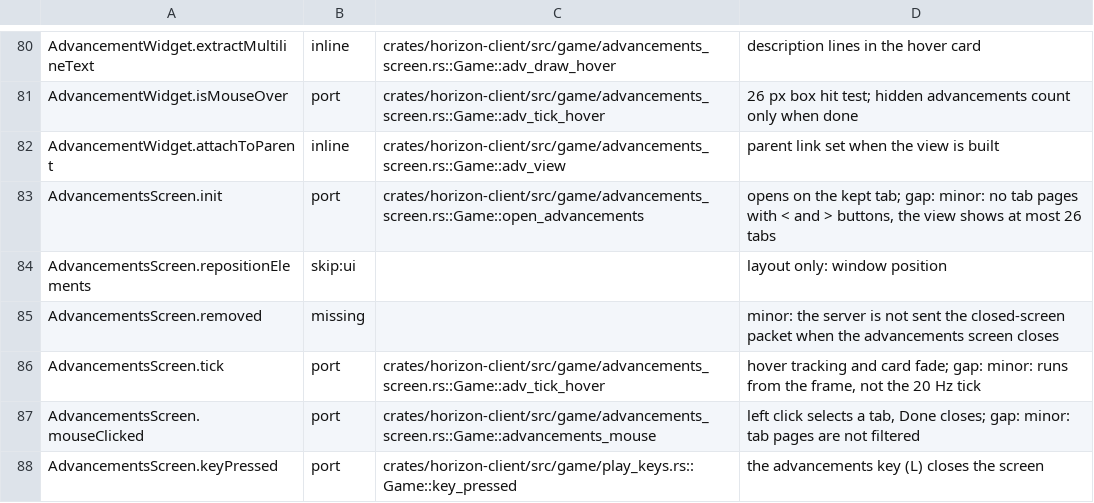
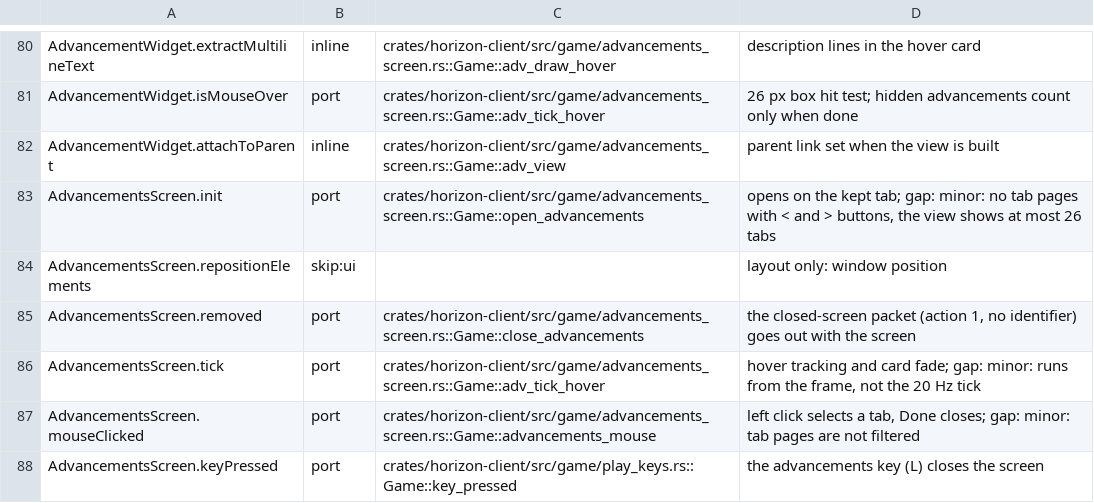
Before and after one commit to heyskylo/horizon-ios, a TSV file: tools/port_map/client2-015.tsv, drawn as a sheet; only a part is shown, gaps mark what is left out.

```diff
--- a/tools/port_map/client2-015.tsv
+++ b/tools/port_map/client2-015.tsv
@@ -84,3 +84,3 @@ AdvancementsScreen.init	port	crates/horizon-client/src/game/advancements_screen.
 AdvancementsScreen.repositionElements	skip:ui		layout only: window position
-AdvancementsScreen.removed	missing		minor: the server is not sent the closed-screen packet when the advancements screen closes
+AdvancementsScreen.removed	port	crates/horizon-client/src/game/advancements_screen.rs::Game::close_advancements	the closed-screen packet (action 1, no identifier) goes out with the screen
 AdvancementsScreen.tick	port	crates/horizon-client/src/game/advancements_screen.rs::Game::adv_tick_hover	hover tracking and card fade; gap: minor: runs from the frame, not the 20 Hz tick
```
Also changed, not shown: tools/port_map/client-001.tsv.
